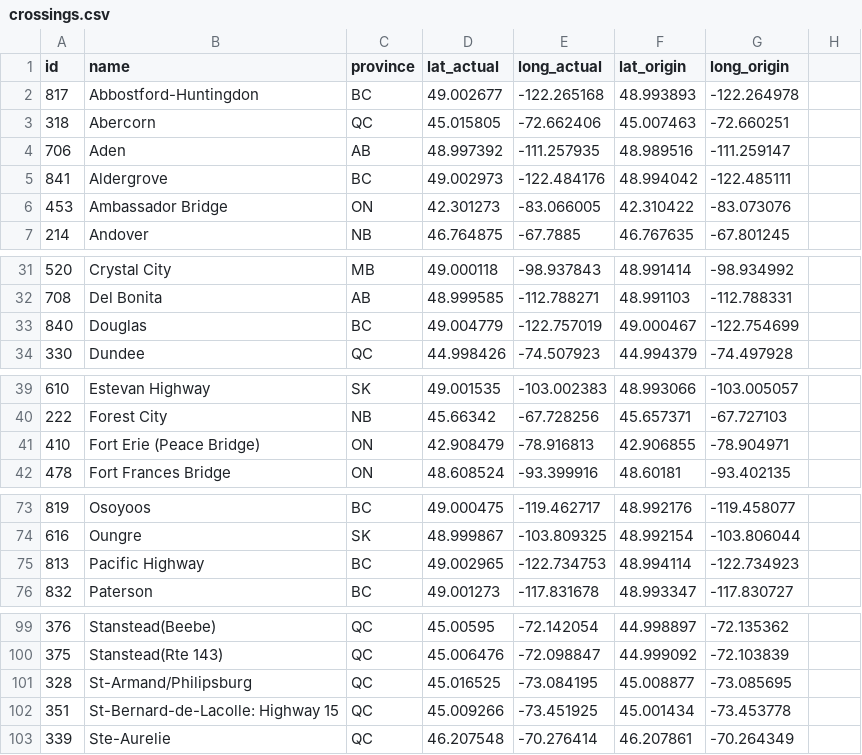
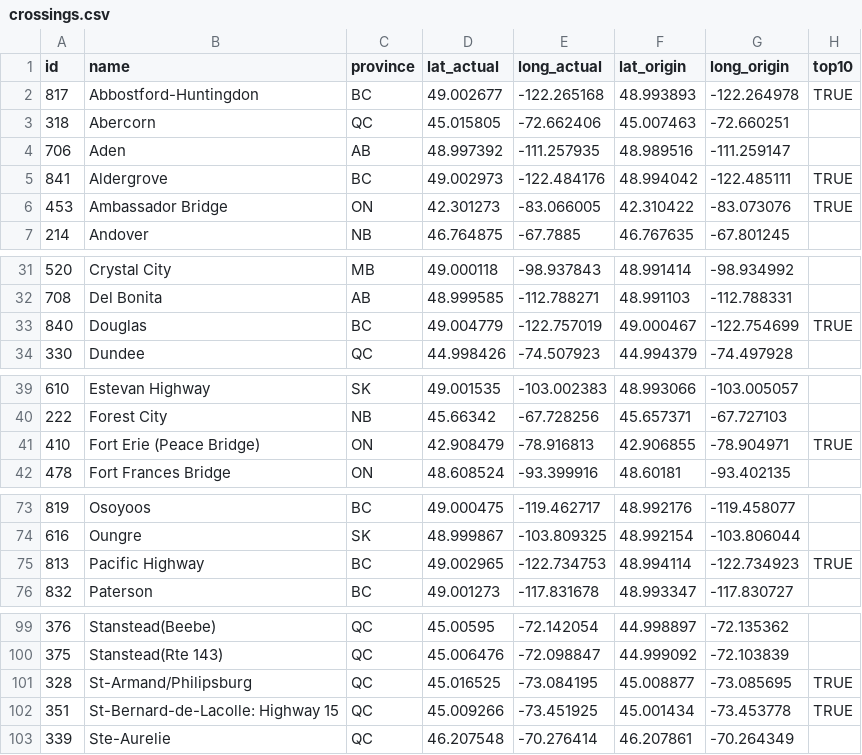
Before and after one commit to dorealex/bordershop, a CSV file: crossings.csv, drawn as a sheet; only a part is shown, gaps mark what is left out; the diff covers the shown part only.

```diff
--- a/crossings.csv
+++ b/crossings.csv
@@ -1,2 +1,2 @@
-id,name,province,lat_actual,long_actual,lat_origin,long_origin
-817,Abbostford-Huntingdon,BC,49.002677,-122.265168,48.993893,-122.264978
+id,name,province,lat_actual,long_actual,lat_origin,long_origin,top10
+817,Abbostford-Huntingdon,BC,49.002677,-122.265168,48.993893,-122.264978,TRUE
@@ -5,2 +5,2 @@
-841,Aldergrove,BC,49.002973,-122.484176,48.994042,-122.485111
-453,Ambassador Bridge,ON,42.301273,-83.066005,42.310422,-83.073076
+841,Aldergrove,BC,49.002973,-122.484176,48.994042,-122.485111,TRUE
+453,Ambassador Bridge,ON,42.301273,-83.066005,42.310422,-83.073076,TRUE
@@ -33 +33 @@
-840,Douglas,BC,49.004779,-122.757019,49.000467,-122.754699
+840,Douglas,BC,49.004779,-122.757019,49.000467,-122.754699,TRUE
@@ -41 +41 @@
-410,Fort Erie (Peace Bridge),ON,42.908479,-78.916813,42.906855,-78.904971
+410,Fort Erie (Peace Bridge),ON,42.908479,-78.916813,42.906855,-78.904971,TRUE
@@ -75 +75 @@
-813,Pacific Highway,BC,49.002965,-122.734753,48.994114,-122.734923
+813,Pacific Highway,BC,49.002965,-122.734753,48.994114,-122.734923,TRUE
@@ -101,2 +101,2 @@
-328,St-Armand/Philipsburg,QC,45.016525,-73.084195,45.008877,-73.085695
-351,St-Bernard-de-Lacolle: Highway 15,QC,45.009266,-73.451925,45.001434,-73.453778
+328,St-Armand/Philipsburg,QC,45.016525,-73.084195,45.008877,-73.085695,TRUE
+351,St-Bernard-de-Lacolle: Highway 15,QC,45.009266,-73.451925,45.001434,-73.453778,TRUE
```
Also changed, not shown: 2 edited cells elsewhere in this file, 1 other file.
